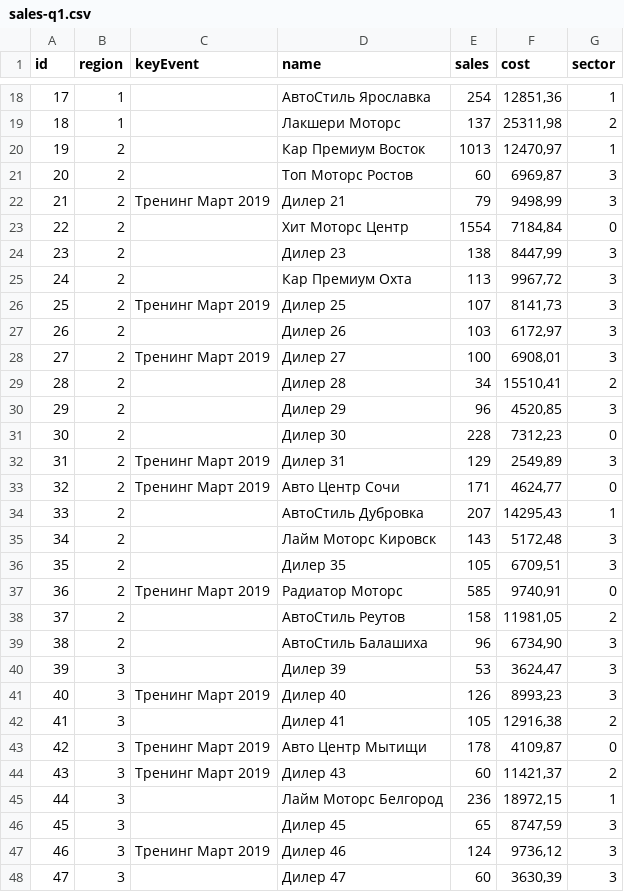
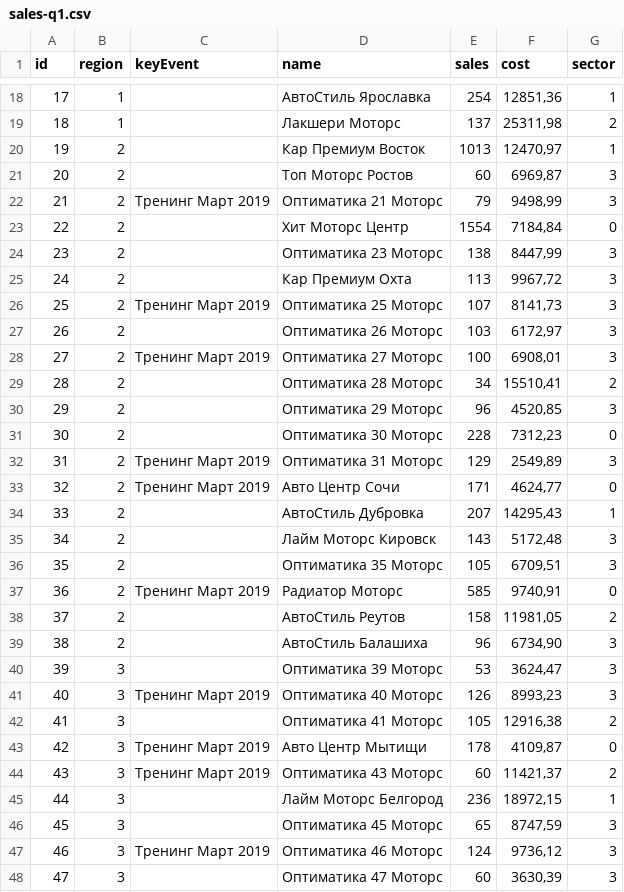
Before and after one commit to nikzolotov/clouds, a CSV file: data/sales-q1.csv, drawn as a sheet; only a part is shown, gaps mark what is left out; the diff covers the shown part only.

```diff
--- a/data/sales-q1.csv
+++ b/data/sales-q1.csv
@@ -21,13 +21,13 @@ id,region,keyEvent,name,sales,cost,sector
 20,2,,Топ Моторс Ростов,60,"6969,87",3
-21,2,Тренинг Март 2019,Дилер 21,79,"9498,99",3
+21,2,Тренинг Март 2019,Оптиматика 21 Моторс,79,"9498,99",3
 22,2,,Хит Моторс Центр,1554,"7184,84",0
-23,2,,Дилер 23,138,"8447,99",3
+23,2,,Оптиматика 23 Моторс,138,"8447,99",3
 24,2,,Кар Премиум Охта,113,"9967,72",3
-25,2,Тренинг Март 2019,Дилер 25,107,"8141,73",3
-26,2,,Дилер 26,103,"6172,97",3
-27,2,Тренинг Март 2019,Дилер 27,100,"6908,01",3
-28,2,,Дилер 28,34,"15510,41",2
-29,2,,Дилер 29,96,"4520,85",3
-30,2,,Дилер 30,228,"7312,23",0
-31,2,Тренинг Март 2019,Дилер 31,129,"2549,89",3
+25,2,Тренинг Март 2019,Оптиматика 25 Моторс,107,"8141,73",3
+26,2,,Оптиматика 26 Моторс,103,"6172,97",3
+27,2,Тренинг Март 2019,Оптиматика 27 Моторс,100,"6908,01",3
+28,2,,Оптиматика 28 Моторс,34,"15510,41",2
+29,2,,Оптиматика 29 Моторс,96,"4520,85",3
+30,2,,Оптиматика 30 Моторс,228,"7312,23",0
+31,2,Тренинг Март 2019,Оптиматика 31 Моторс,129,"2549,89",3
 32,2,Тренинг Март 2019,Авто Центр Сочи,171,"4624,77",0
@@ -35,3 +35,3 @@ id,region,keyEvent,name,sales,cost,sector
 34,2,,Лайм Моторс Кировск,143,"5172,48",3
-35,2,,Дилер 35,105,"6709,51",3
+35,2,,Оптиматика 35 Моторс,105,"6709,51",3
 36,2,Тренинг Март 2019,Радиатор Моторс,585,"9740,91",0
@@ -39,10 +39,10 @@ id,region,keyEvent,name,sales,cost,sector
 38,2,,АвтоСтиль Балашиха,96,"6734,90",3
-39,3,,Дилер 39,53,"3624,47",3
-40,3,Тренинг Март 2019,Дилер 40,126,"8993,23",3
-41,3,,Дилер 41,105,"12916,38",2
+39,3,,Оптиматика 39 Моторс,53,"3624,47",3
+40,3,Тренинг Март 2019,Оптиматика 40 Моторс,126,"8993,23",3
+41,3,,Оптиматика 41 Моторс,105,"12916,38",2
 42,3,Тренинг Март 2019,Авто Центр Мытищи,178,"4109,87",0
-43,3,Тренинг Март 2019,Дилер 43,60,"11421,37",2
+43,3,Тренинг Март 2019,Оптиматика 43 Моторс,60,"11421,37",2
 44,3,,Лайм Моторс Белгород,236,"18972,15",1
-45,3,,Дилер 45,65,"8747,59",3
-46,3,Тренинг Март 2019,Дилер 46,124,"9736,12",3
-47,3,,Дилер 47,60,"3630,39",3
+45,3,,Оптиматика 45 Моторс,65,"8747,59",3
+46,3,Тренинг Март 2019,Оптиматика 46 Моторс,124,"9736,12",3
+47,3,,Оптиматика 47 Моторс,60,"3630,39",3
```
Also changed, not shown: 46 edited cells elsewhere in this file, data/sales-q2.csv, data/sales-q3.csv, 6 other files.
